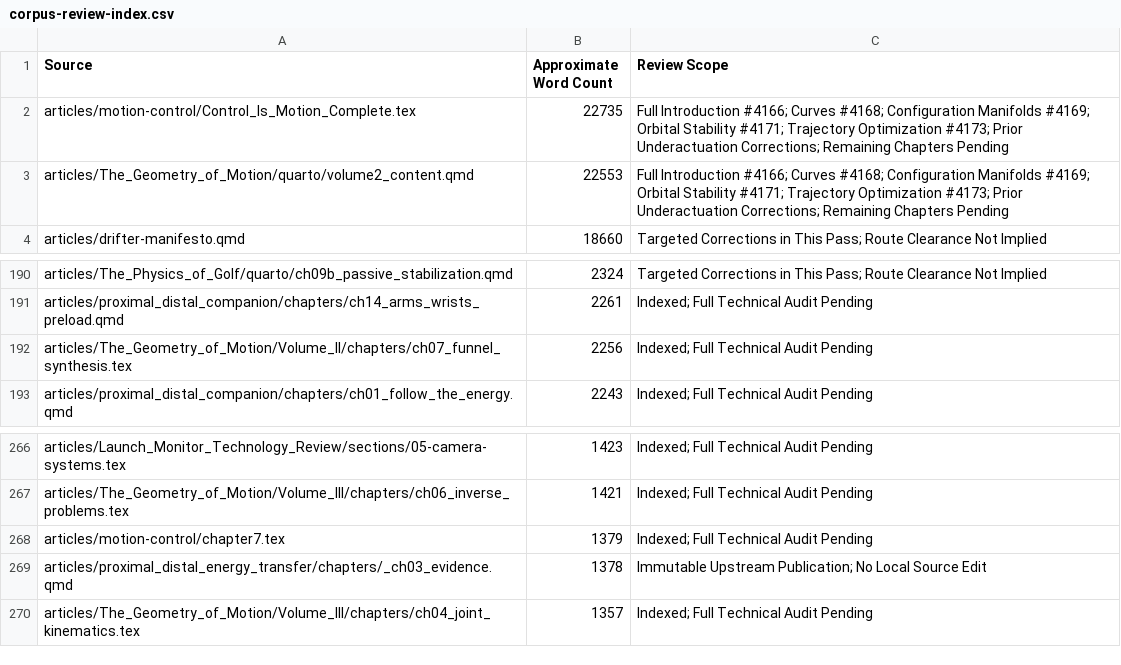
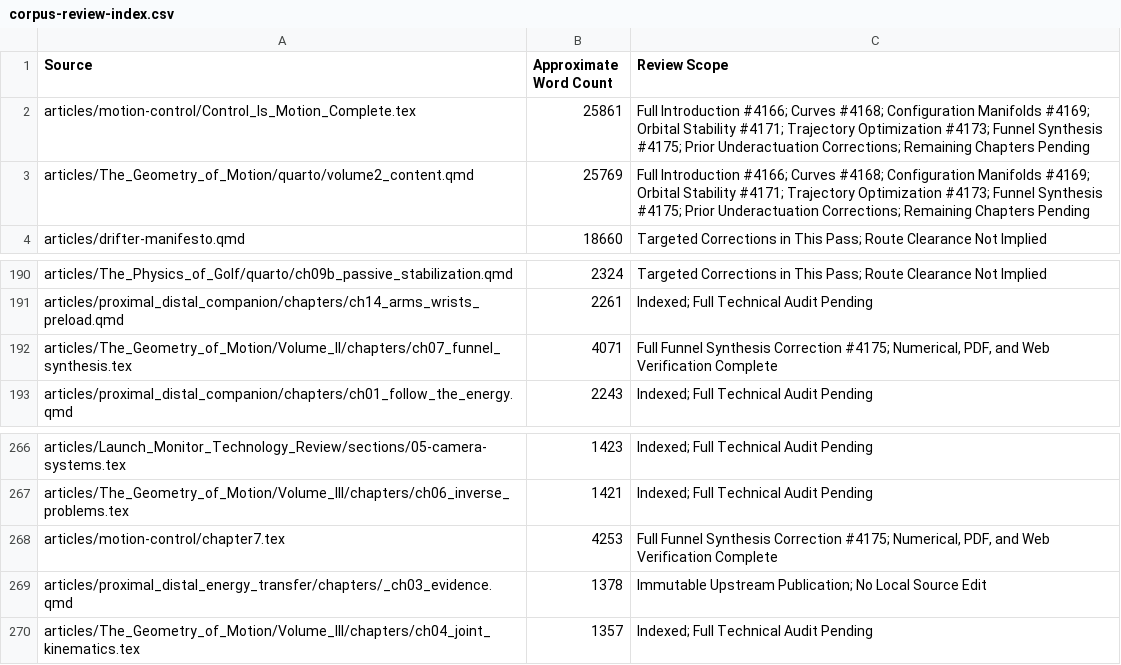
Before and after one commit to D-sorganization/AffineDrift, a CSV file: docs/development/technical-review/corpus-review-index.csv, drawn as a sheet; only a part is shown, gaps mark what is left out.

```diff
--- a/docs/development/technical-review/corpus-review-index.csv
+++ b/docs/development/technical-review/corpus-review-index.csv
@@ -1,4 +1,4 @@
 Source,Approximate Word Count,Review Scope
-articles/motion-control/Control_Is_Motion_Complete.tex,22735,Full Introduction #4166; Curves #4168; Configuration Manifolds #4169; Orbital Stability #4171; Trajectory Optimization #4173; Prior Underactuation Corrections; Remaining Chapters Pending
-articles/The_Geometry_of_Motion/quarto/volume2_content.qmd,22553,Full Introduction #4166; Curves #4168; Configuration Manifolds #4169; Orbital Stability #4171; Trajectory Optimization #4173; Prior Underactuation Corrections; Remaining Chapters Pending
+articles/motion-control/Control_Is_Motion_Complete.tex,25861,Full Introduction #4166; Curves #4168; Configuration Manifolds #4169; Orbital Stability #4171; Trajectory Optimization #4173; Funnel Synthesis #4175; Prior Underactuation Corrections; Remaining Chapters Pending
+articles/The_Geometry_of_Motion/quarto/volume2_content.qmd,25769,Full Introduction #4166; Curves #4168; Configuration Manifolds #4169; Orbital Stability #4171; Trajectory Optimization #4173; Funnel Synthesis #4175; Prior Underactuation Corrections; Remaining Chapters Pending
 articles/drifter-manifesto.qmd,18660,Targeted Corrections in This Pass; Route Clearance Not Implied
@@ -191,3 +191,3 @@ articles/The_Physics_of_Golf/quarto/ch09b_passive_stabilization.qmd,2324,Targete
 articles/proximal_distal_companion/chapters/ch14_arms_wrists_preload.qmd,2261,Indexed; Full Technical Audit Pending
-articles/The_Geometry_of_Motion/Volume_II/chapters/ch07_funnel_synthesis.tex,2256,Indexed; Full Technical Audit Pending
+articles/The_Geometry_of_Motion/Volume_II/chapters/ch07_funnel_synthesis.tex,4071,"Full Funnel Synthesis Correction #4175; Numerical, PDF, and Web Verification Complete"
 articles/proximal_distal_companion/chapters/ch01_follow_the_energy.qmd,2243,Indexed; Full Technical Audit Pending
@@ -267,3 +267,3 @@ articles/Launch_Monitor_Technology_Review/sections/05-camera-systems.tex,1423,In
 articles/The_Geometry_of_Motion/Volume_III/chapters/ch06_inverse_problems.tex,1421,Indexed; Full Technical Audit Pending
-articles/motion-control/chapter7.tex,1379,Indexed; Full Technical Audit Pending
+articles/motion-control/chapter7.tex,4253,"Full Funnel Synthesis Correction #4175; Numerical, PDF, and Web Verification Complete"
 articles/proximal_distal_energy_transfer/chapters/_ch03_evidence.qmd,1378,Immutable Upstream Publication; No Local Source Edit
```
Also changed, not shown: 12 other files.
